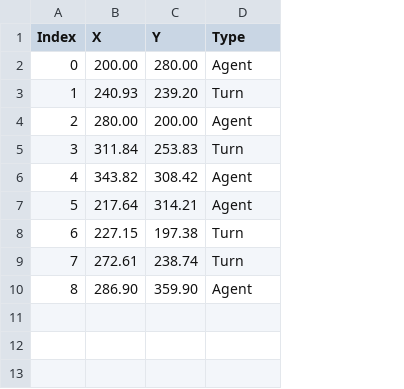
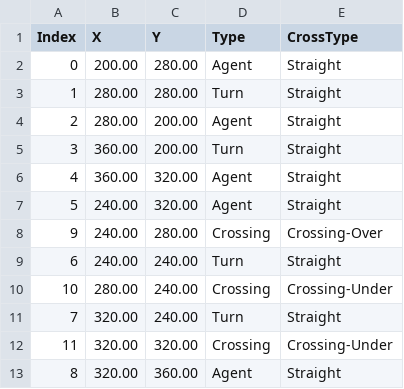
Before and after one commit to TongshuWu1/Tony_Swarm, a CSV file: Knot/path_info/3crossing.csv, drawn as a sheet; addresses are those after the commit; the diff names each change by its address in the sheet, - before the commit and + after, or states it on an @@ line.

```diff
--- a/Knot/path_info/3crossing.csv
+++ b/Knot/path_info/3crossing.csv
+column E (CrossType), rows 2-7: all Straight; row 9: Straight; row 11: Straight; row 13: Straight
-B3 (X): 240.93
+B3 (X): 280.00
-C3 (Y): 239.20
+C3 (Y): 280.00
-B5 (X): 311.84
+B5 (X): 360.00
-C5 (Y): 253.83
+C5 (Y): 200.00
-B6 (X): 343.82
+B6 (X): 360.00
-C6 (Y): 308.42
+C6 (Y): 320.00
-B7 (X): 217.64
+B7 (X): 240.00
-C7 (Y): 314.21
+C7 (Y): 320.00
+row 8: 9 | 240.00 | 280.00 | Crossing | Crossing-Over
-B9 (X): 227.15
+B9 (X): 240.00
-C9 (Y): 197.38
+C9 (Y): 240.00
+row 10: 10 | 280.00 | 240.00 | Crossing | Crossing-Under
-B11 (X): 272.61
+B11 (X): 320.00
-C11 (Y): 238.74
+C11 (Y): 240.00
+row 12: 11 | 320.00 | 320.00 | Crossing | Crossing-Under
-B13 (X): 286.90
+B13 (X): 320.00
-C13 (Y): 359.90
+C13 (Y): 360.00
```
Also changed, not shown: 3 other files.
